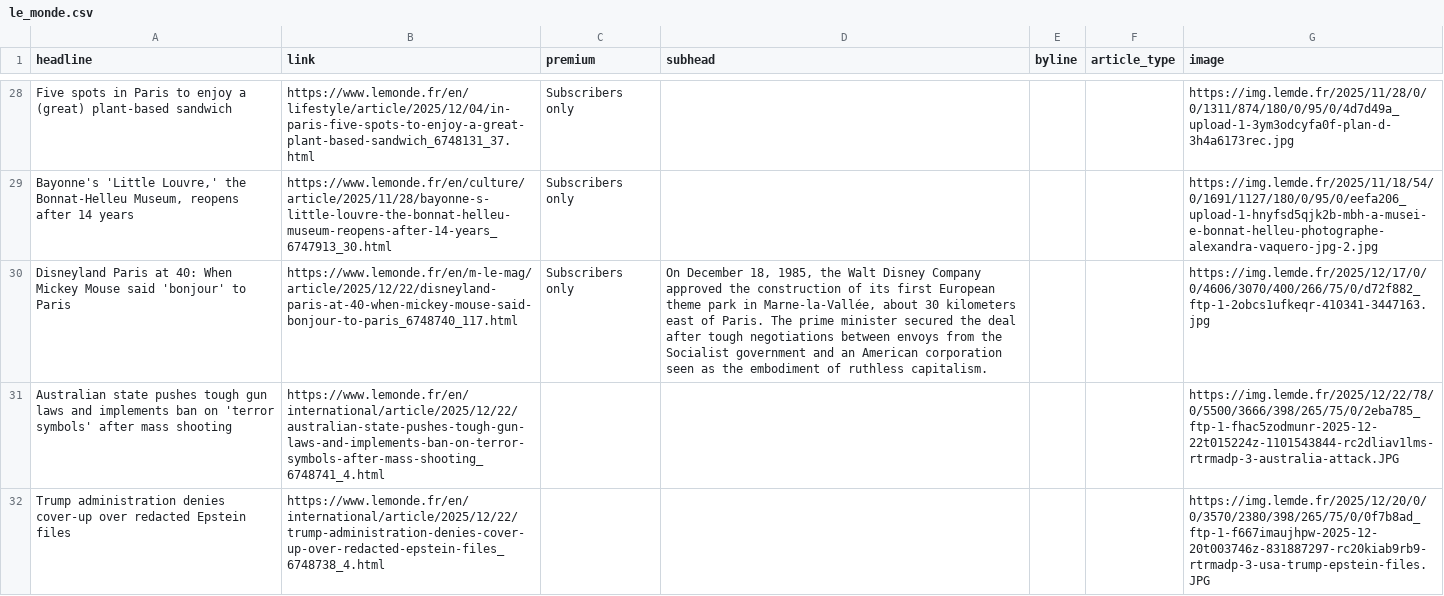
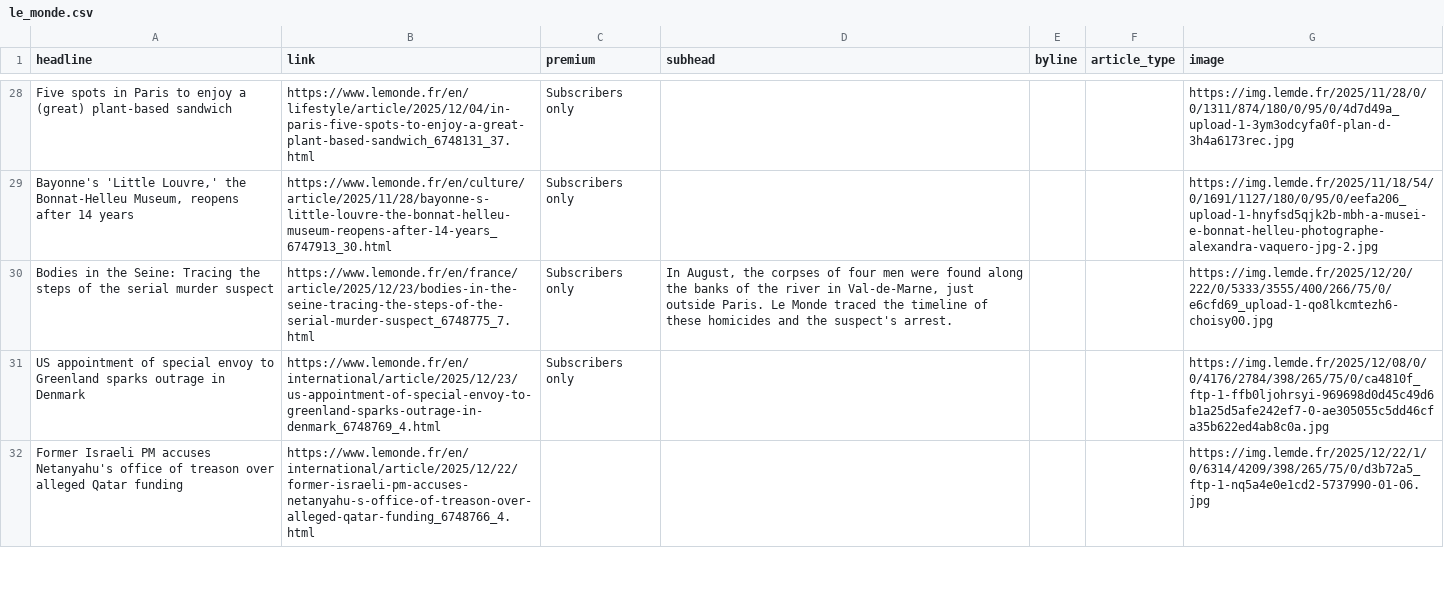
Before and after one commit to teodoracurcic/scraping, a CSV file: le_monde.csv, drawn as a sheet; only a part is shown, gaps mark what is left out; removed rows and columns are numbered as before the commit, all else as after; the diff covers the shown part only; the diff names each change by its address in the sheet, - before the commit and + after, or states it on an @@ line.

```diff
--- a/le_monde.csv
+++ b/le_monde.csv
-A30 (headline): Disneyland Paris at 40: When Mickey Mouse said 'bonjour' to Paris
+A30 (headline): Bodies in the Seine: Tracing the steps of the serial murder suspect
-B30 (link): https://www.lemonde.fr/en/m-le-mag/article/2025/12/22/disneyland-paris-at-40-when-mickey-mouse-said-bonjour-to-paris_6748740_117.html
+B30 (link): https://www.lemonde.fr/en/france/article/2025/12/23/bodies-in-the-seine-tracing-the-steps-of-the-serial-murder-suspect_6748775_7.html
-D30 (subhead): On December 18, 1985, the Walt Disney Company approved the construction of its first European theme park in Marne-la-Vallée, about 30 kilometers east of Paris. The prime minister secured the deal after tough negotiations between envoys from the Socialist government and an American corporation seen as the embodiment of ruthless capitalism.
+D30 (subhead): In August, the corpses of four men were found along the banks of the river in Val-de-Marne, just outside Paris. Le Monde traced the timeline of these homicides and the suspect's arrest.
-G30 (image): https://img.lemde.fr/2025/12/17/0/0/4606/3070/400/266/75/0/d72f882_ftp-1-2obcs1ufkeqr-410341-3447163.jpg
+G30 (image): https://img.lemde.fr/2025/12/20/222/0/5333/3555/400/266/75/0/e6cfd69_upload-1-qo8lkcmtezh6-choisy00.jpg
-row 31: Australian state pushes tough gun laws and implements ban on 'terror symbols' after mass shooting | https://www.lemonde.fr/en/international/article/2025/12/22/australian-state-pushes-tough-gun-laws-and-implements-ban-on-terror-symbols-after-mass-shooting_6748741_4.html |  |  |  |  | https://img.lemde.fr/2025/12/22/78/0/5500/3666/398/265/75/0/2eba785_ftp-1-fhac5zodmunr-2025-12-22t015224z-1101543844-rc2dliav1lms-rtrmadp-3-australia-attack.JPG
-row 32: Trump administration denies cover-up over redacted Epstein files | https://www.lemonde.fr/en/international/article/2025/12/22/trump-administration-denies-cover-up-over-redacted-epstein-files_6748738_4.html |  |  |  |  | https://img.lemde.fr/2025/12/20/0/0/3570/2380/398/265/75/0/0f7b8ad_ftp-1-f667imaujhpw-2025-12-20t003746z-831887297-rc20kiab9rb9-rtrmadp-3-usa-trump-epstein-files.JPG
+row 31: US appointment of special envoy to Greenland sparks outrage in Denmark | https://www.lemonde.fr/en/international/article/2025/12/23/us-appointment-of-special-envoy-to-greenland-sparks-outrage-in-denmark_6748769_4.html | Subscribers only |  |  |  | https://img.lemde.fr/2025/12/08/0/0/4176/2784/398/265/75/0/ca4810f_ftp-1-ffb0ljohrsyi-969698d0d45c49d6b1a25d5afe242ef7-0-ae305055c5dd46cfa35b622ed4ab8c0a.jpg
+row 32: Former Israeli PM accuses Netanyahu's office of treason over alleged Qatar funding | https://www.lemonde.fr/en/international/article/2025/12/22/former-israeli-pm-accuses-netanyahu-s-office-of-treason-over-alleged-qatar-funding_6748766_4.html |  |  |  |  | https://img.lemde.fr/2025/12/22/1/0/6314/4209/398/265/75/0/d3b72a5_ftp-1-nq5a4e0e1cd2-5737990-01-06.jpg
```
Also changed, not shown: 17 added rows, 17 removed rows, 1 moved row and 31 edited cells elsewhere in this file.
